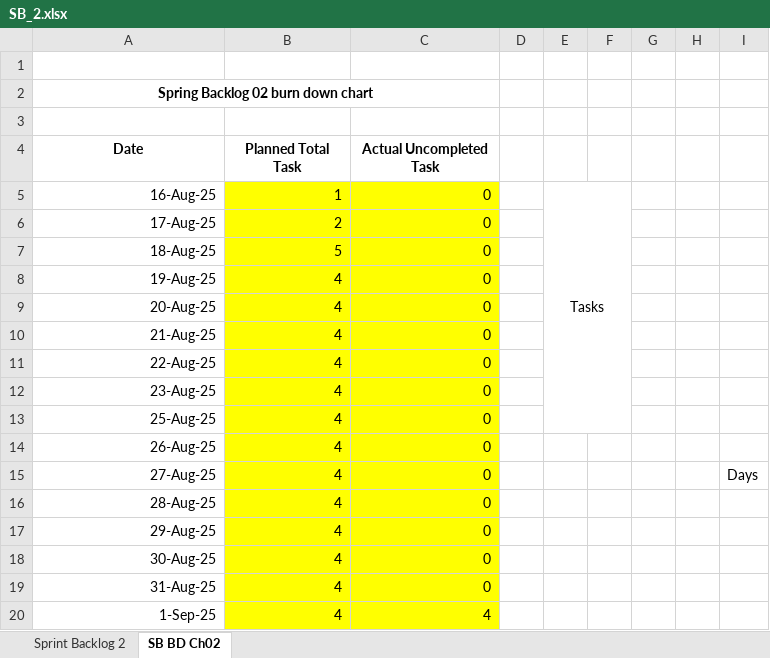
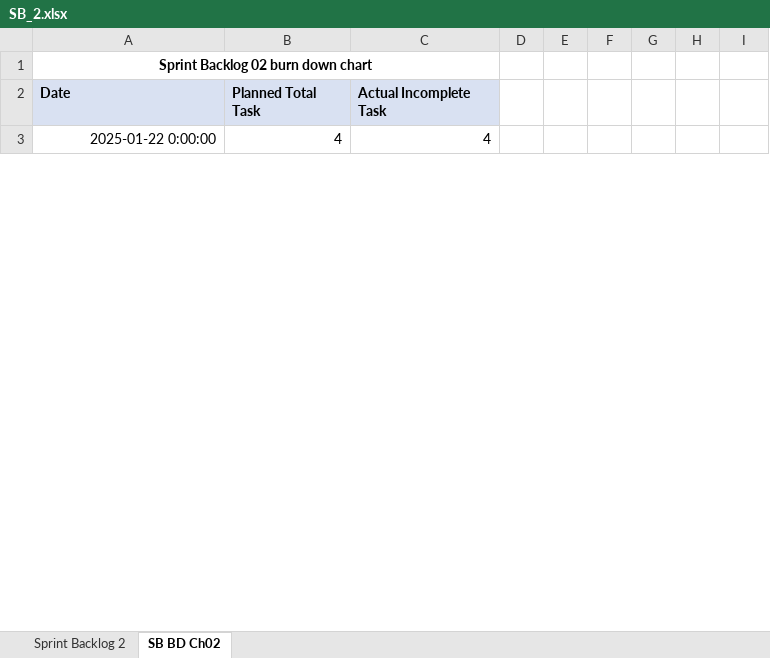
Before and after one commit to HarshChoudhary10/Virtual_TA, an Excel workbook: SB_2.xlsx, sheet SB BD Ch02, drawn as a sheet; only a part is shown; values as stored, in another font and other column widths than the file's, no borders; charts and pictures not drawn; removed rows and columns are numbered as before the commit, all else as after; the diff covers the shown part only; the diff names each change by its address in the sheet, - before the commit and + after, or states it on an @@ line.

```diff
--- a/SB_2.xlsx (sheet SB BD Ch02)
+++ b/SB_2.xlsx (sheet SB BD Ch02)
-row 1: (empty)
-A1 (Date): Spring Backlog 02 burn down chart
+A1 (Date): Sprint Backlog 02 burn down chart
-row 3: (empty)
@@ A2:C2 fill: none → #D9E1F2, alignment: center → left @@
-C2: Actual Uncompleted Task
+C2: Actual Incomplete Task
-row 5: 16-Aug-25 | 1 | 0 |  | Tasks
-row 6: 17-Aug-25 | 2 | 0
-row 7: 18-Aug-25 | 5 | 0
-row 8: 19-Aug-25 | 4 | 0
-row 9: 20-Aug-25 | 4 | 0
-row 10: 21-Aug-25 | 4 | 0
-row 11: 22-Aug-25 | 4 | 0
-row 12: 23-Aug-25 | 4 | 0
-row 13: 25-Aug-25 | 4 | 0
-row 14: 26-Aug-25 | 4 | 0
-row 15: 27-Aug-25 | 4 | 0 |  |  |  |  |  | Days
-row 16: 28-Aug-25 | 4 | 0
-row 17: 29-Aug-25 | 4 | 0
-row 18: 30-Aug-25 | 4 | 0
-row 19: 31-Aug-25 | 4 | 0
-A3 (Date): 1-Sep-25
+A3 (Date): 2025-01-22 0:00:00
-B3:C3 fill: #FFFF00
+B3:C3 fill: none
```
Also changed, not shown: 4 added rows, 12 removed rows, 2 edited cells and cell formats elsewhere in this sheet, sheet Sprint Backlog 2, charts or pictures, SB3.xlsx, SB_1.xlsx, 2 other files.
